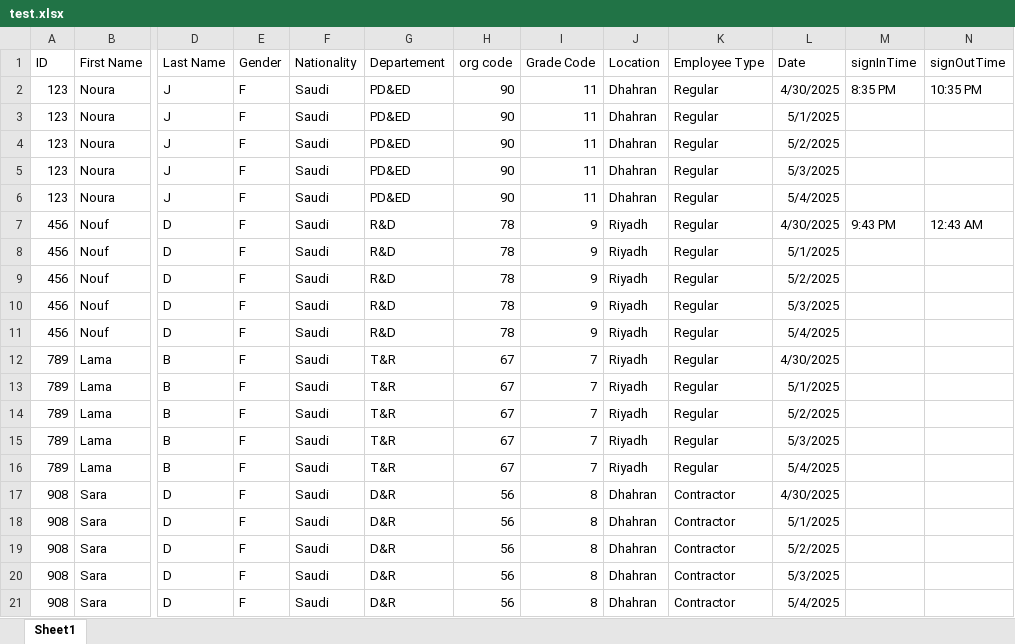
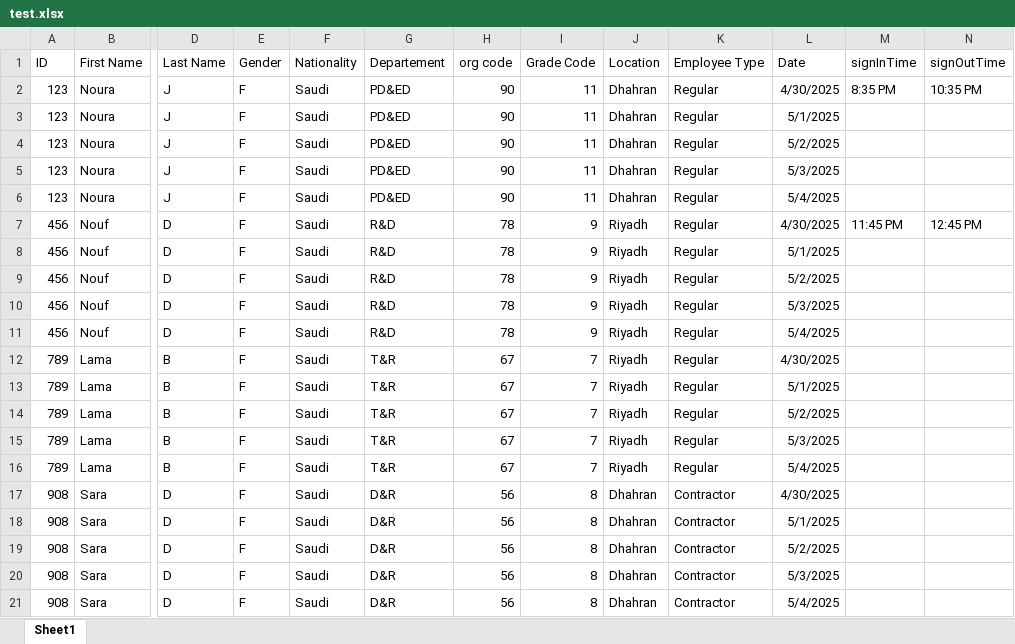
Before and after one commit to Noura-j/excelfile, an Excel workbook: test.xlsx, sheet Sheet1, drawn as a sheet; only a part is shown, gaps mark what is left out; values as stored, in another font and other column widths than the file's, no borders; table styles not drawn; the diff names each change by its address in the sheet, - before the commit and + after, or states it on an @@ line.

Commit message:
Updated sign-in/sign-out times

```diff
--- a/test.xlsx (sheet Sheet1)
+++ b/test.xlsx (sheet Sheet1)
-M7 (signInTime): 9:43 PM
+M7 (signInTime): 11:45 PM
-N7 (signOutTime): 12:43 AM
+N7 (signOutTime): 12:45 PM
```
